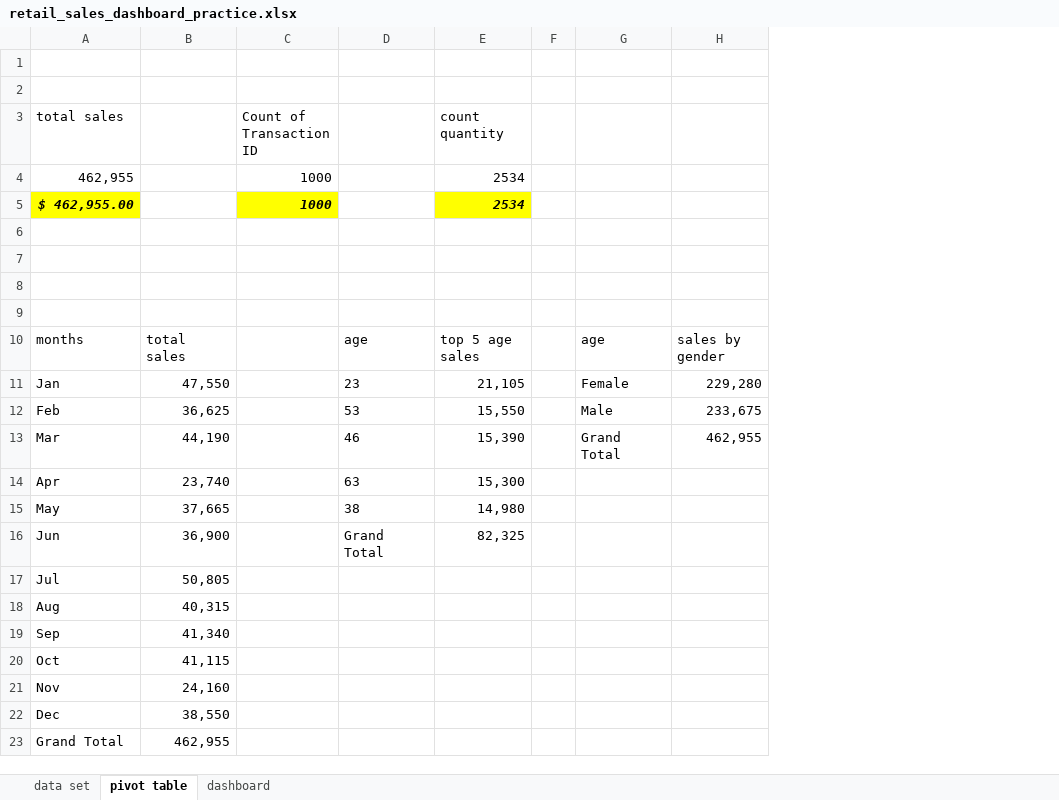
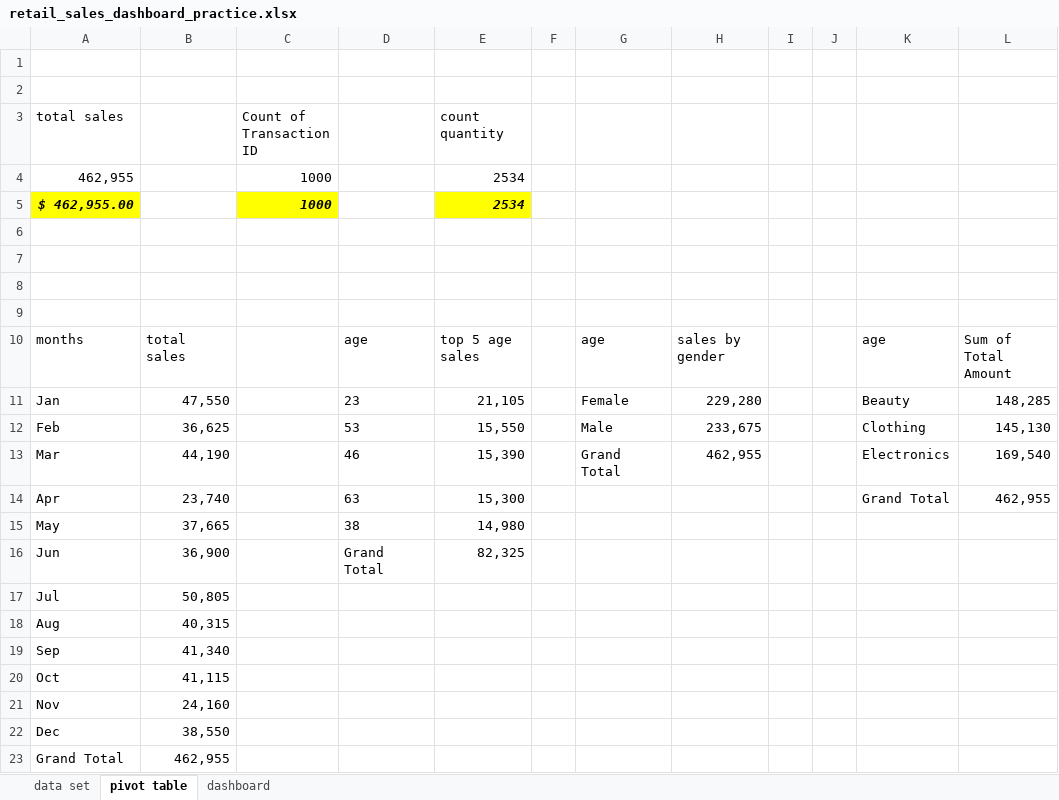
Before and after one commit to abdelkarimmassoui/excel-project-, an Excel workbook: retail_sales_dashboard_practice.xlsx, sheet pivot table, drawn as a sheet; values as stored, in another font and other column widths than the file's, no borders; charts and pictures not drawn; the diff names each change by its address in the sheet, - before the commit and + after, or states it on an @@ line.

Commit message:
add bar chart total sales by category

```diff
--- a/retail_sales_dashboard_practice.xlsx (sheet pivot table)
+++ b/retail_sales_dashboard_practice.xlsx (sheet pivot table)
+column I, empty
+column J, empty
+column K, rows 10-14: age | Beauty | Clothing | Electronics | Grand Total
+column L, rows 10-14: Sum of Total Amount | 148,285 | 145,130 | 169,540 | 462,955
```
Also changed, not shown: charts or pictures.
